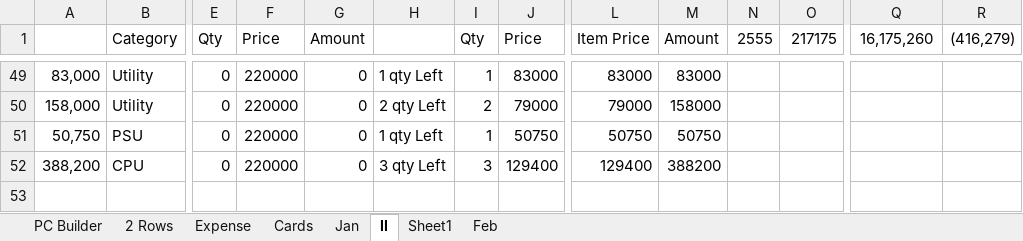
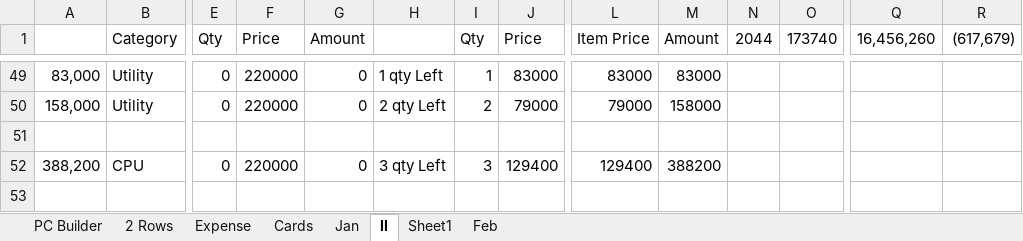
Before and after one commit to aksoe17/aksdata, an Excel workbook: aks sell 2 Rows.xlsx, sheet II, drawn as a sheet; only a part is shown, gaps mark what is left out; values as stored, in another font and other column widths than the file's, no borders; conditional formats and table styles not drawn; rows hold the shown columns only; the diff covers the shown part only; the diff names each change by its address in the sheet, - before the commit and + after, or states it on an @@ line.

```diff
--- a/aks sell 2 Rows.xlsx (sheet II)
+++ b/aks sell 2 Rows.xlsx (sheet II)
-N1: 2555
+N1: 2044
-O1: 217175
+O1: 173740
-Q1: 16,175,260
+Q1: 16,456,260
-R1: (416,279)
+R1: (617,679)
-row 51: 50,750 | PSU | 0 | 220000 | 0 | 1 qty Left | 1 | 50750 | 50750 | 50750
+row 51: (empty)
```
Also changed, not shown: 4 added rows, 2 removed rows and 29 edited cells elsewhere in this sheet.
